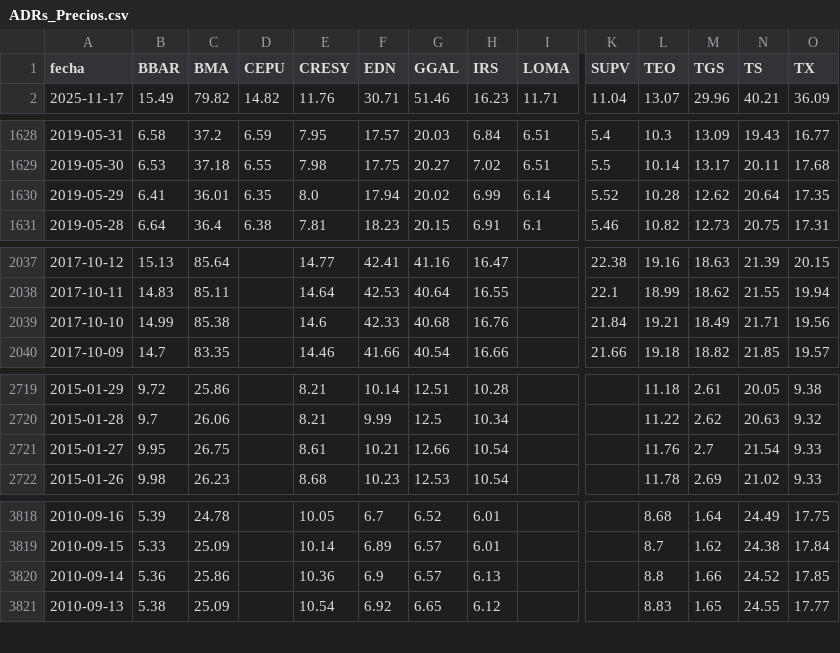
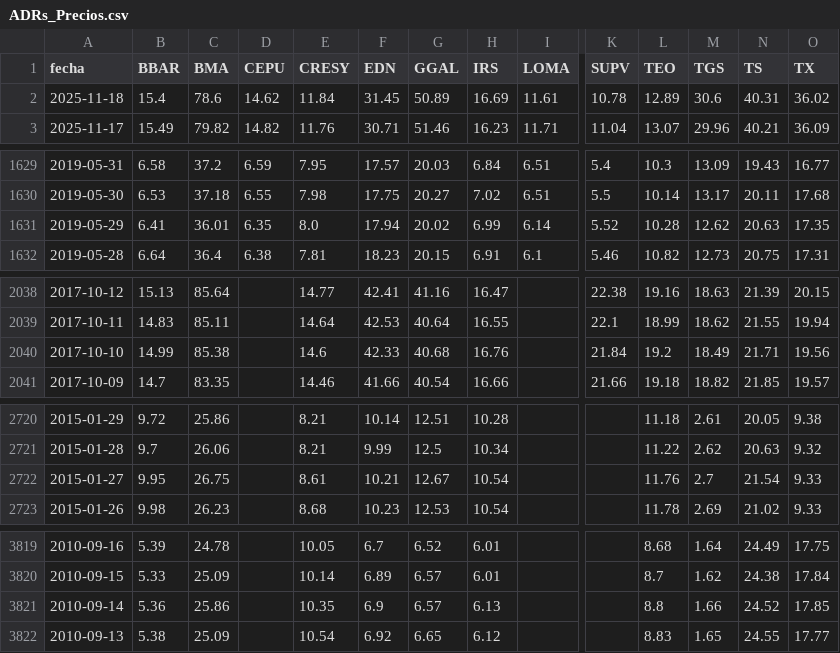
Before and after one commit to jesusrobles824/bases-de-datos, a CSV file: ADRs_Precios.csv, drawn as a sheet; only a part is shown, gaps mark what is left out; addresses are those after the commit; rows hold the shown columns only; the diff names each change by its address in the sheet, - before the commit and + after, or states it on an @@ line.

```diff
--- a/ADRs_Precios.csv
+++ b/ADRs_Precios.csv
+row 2: 2025-11-18 | 15.4 | 78.6 | 14.62 | 11.84 | 31.45 | 50.89 | 16.69 | 11.61 | 10.78 | 12.89 | 30.6 | 40.31 | 36.02
-N1631 (TS): 20.64
+N1631 (TS): 20.63
-L2040 (TEO): 19.21
+L2040 (TEO): 19.2
-G2722 (GGAL): 12.66
+G2722 (GGAL): 12.67
-E3821 (CRESY): 10.36
+E3821 (CRESY): 10.35
```
Also changed, not shown: ADRs_variacion_porcentual_diaria.csv, Principales_Tasas_de_Interés.csv, 9 other files.
